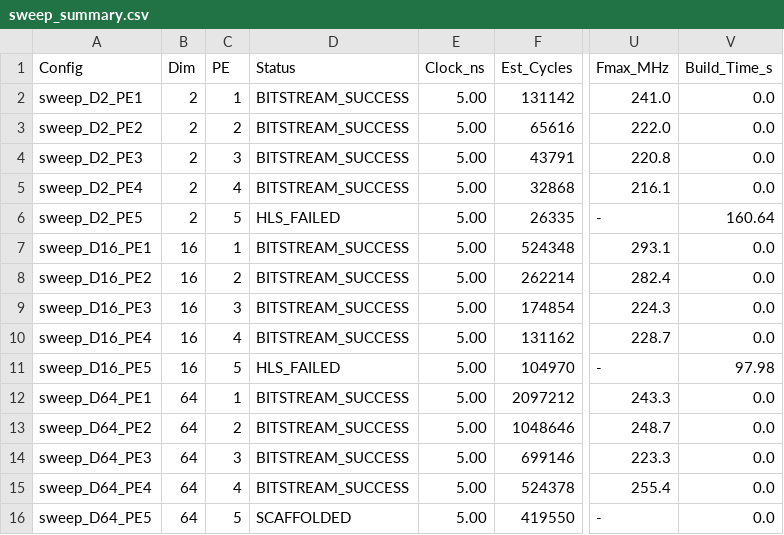
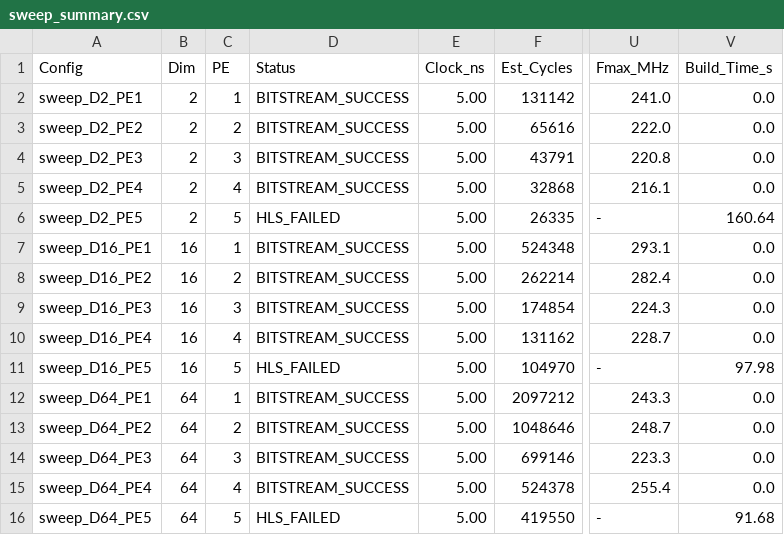
Before and after one commit to dchan-cmu/CHIP-KNN-643, a CSV file: sweeps/sweep_summary.csv, drawn as a sheet; only a part is shown, gaps mark what is left out; the diff names each change by its address in the sheet, - before the commit and + after, or states it on an @@ line.

Commit message:
Auto-push: complete build for sweep_D64_PE5

```diff
--- a/sweeps/sweep_summary.csv
+++ b/sweeps/sweep_summary.csv
-D16 (Status): SCAFFOLDED
+D16 (Status): HLS_FAILED
-V16 (Build_Time_s): 0.0
+V16 (Build_Time_s): 91.68
```
Also changed, not shown: 4 other files.
